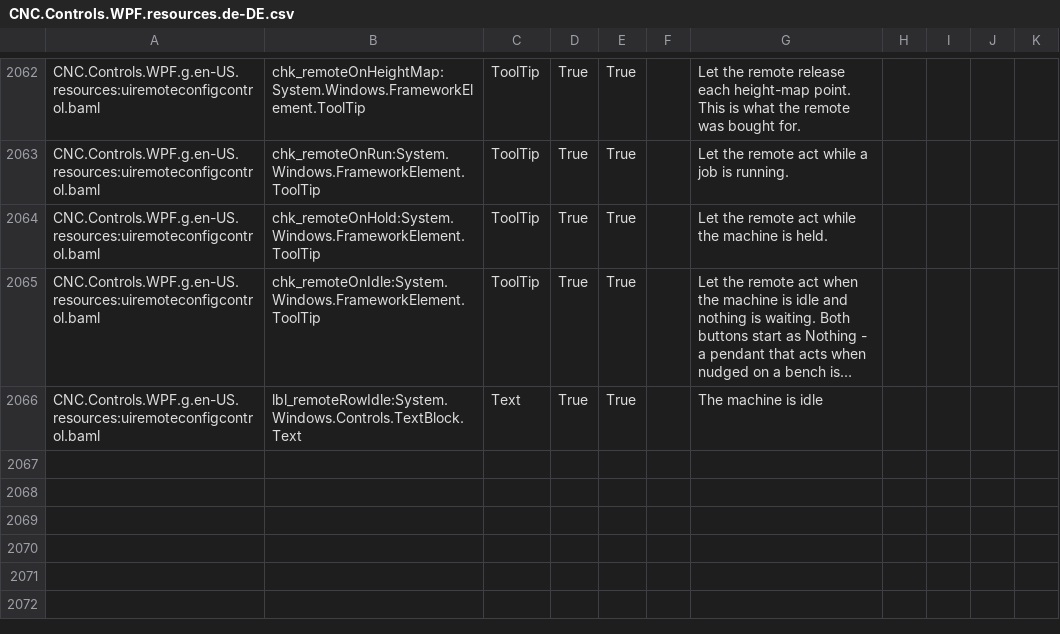
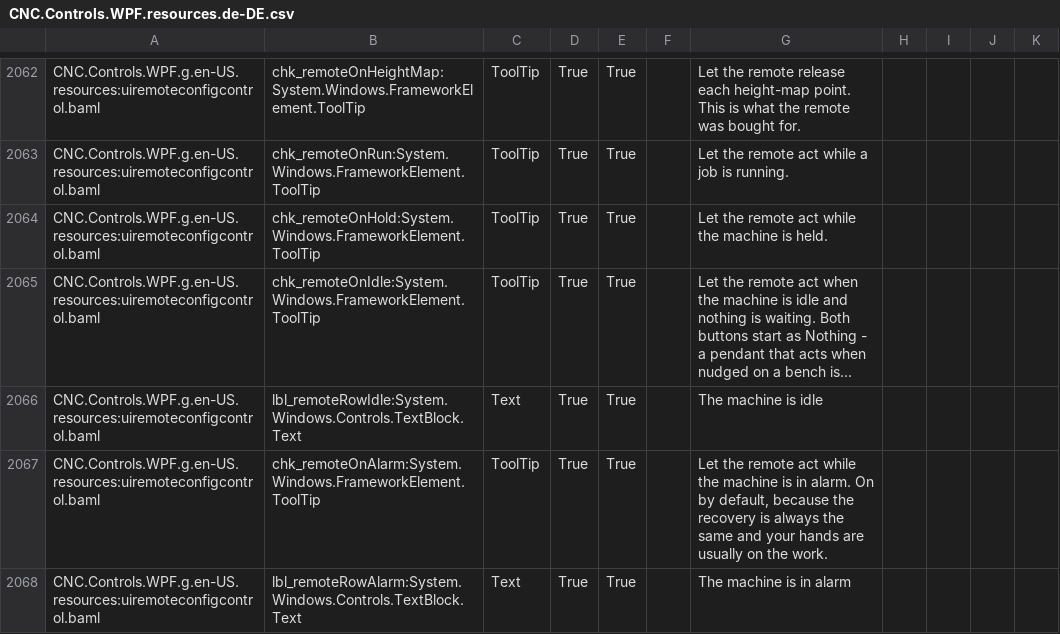
Before and after one commit to ioSenderV2/ioSender, a CSV file: Locale/de-DE/csv/CNC.Controls.WPF.resources.de-DE.csv, drawn as a sheet; only a part is shown, gaps mark what is left out; long unchanged cells end in …; the diff names each change by its address in the sheet, - before the commit and + after, or states it on an @@ line.

```diff
--- a/Locale/de-DE/csv/CNC.Controls.WPF.resources.de-DE.csv
+++ b/Locale/de-DE/csv/CNC.Controls.WPF.resources.de-DE.csv
+row 2067: CNC.Controls.WPF.g.en-US.resources:uiremoteconfigcontrol.baml | chk_remoteOnAlarm:System.Windows.FrameworkElement.ToolTip | ToolTip | True | True |  | Let the remote act while the machine is in alarm. On by default, because the recovery is always the same and your hands are usually on the work.
+row 2068: CNC.Controls.WPF.g.en-US.resources:uiremoteconfigcontrol.baml | lbl_remoteRowAlarm:System.Windows.Controls.TextBlock.Text | Text | True | True |  | The machine is in alarm
```
Also changed, not shown: Locale/en-US/csv/CNC.Controls.WPF.resources.en-US.csv, Locale/hu-HU/csv/CNC.Controls.WPF.resources.hu-HU.csv, 7 other files.
